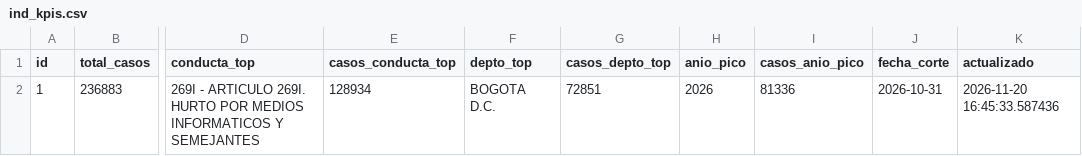
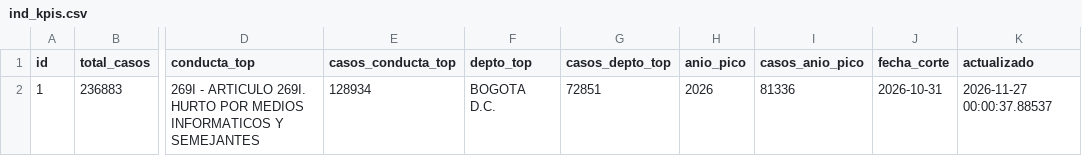
Before and after one commit to dev-plague/delitos-informaticos-colombia, a CSV file: data/servicio/ind_kpis.csv, drawn as a sheet; only a part is shown, gaps mark what is left out; the diff names each change by its address in the sheet, - before the commit and + after, or states it on an @@ line.

```diff
--- a/data/servicio/ind_kpis.csv
+++ b/data/servicio/ind_kpis.csv
-K2 (actualizado): 2026-11-20 16:45:33.587436
+K2 (actualizado): 2026-11-27 00:00:37.88537
```
Also changed, not shown: 18 other files.
